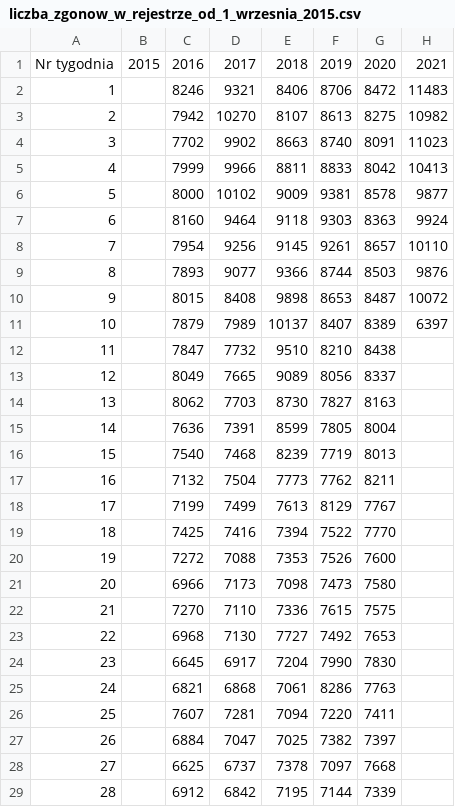
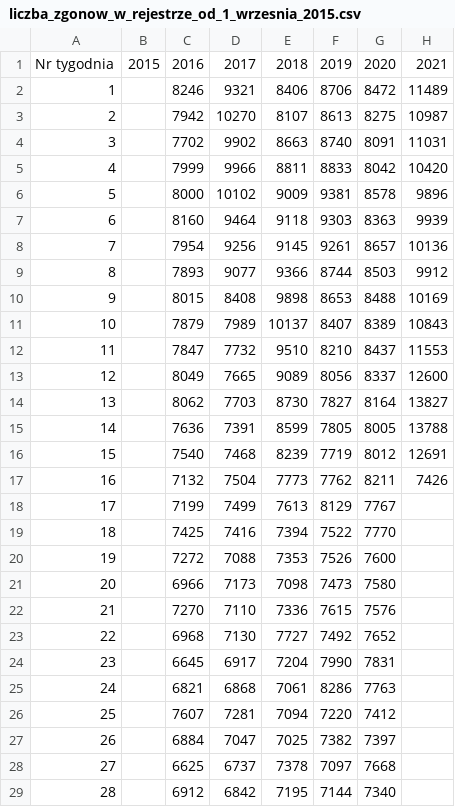
Before and after one commit to Olo112/Average-Death-Rate, a CSV file: src/liczba_zgonow_w_rejestrze_od_1_wrzesnia_2015.csv, drawn as a sheet; only a part is shown; the diff covers the shown part only.

Commit message:
update source file

```diff
--- a/src/liczba_zgonow_w_rejestrze_od_1_wrzesnia_2015.csv
+++ b/src/liczba_zgonow_w_rejestrze_od_1_wrzesnia_2015.csv
@@ -1,18 +1,18 @@
 Nr tygodnia,2015,2016,2017,2018,2019,2020,2021
-1,,8246,9321,8406,8706,8472,11483
-2,,7942,10270,8107,8613,8275,10982
-3,,7702,9902,8663,8740,8091,11023
-4,,7999,9966,8811,8833,8042,10413
-5,,8000,10102,9009,9381,8578,9877
-6,,8160,9464,9118,9303,8363,9924
-7,,7954,9256,9145,9261,8657,10110
-8,,7893,9077,9366,8744,8503,9876
-9,,8015,8408,9898,8653,8487,10072
-10,,7879,7989,10137,8407,8389,6397
-11,,7847,7732,9510,8210,8438,
-12,,8049,7665,9089,8056,8337,
-13,,8062,7703,8730,7827,8163,
-14,,7636,7391,8599,7805,8004,
-15,,7540,7468,8239,7719,8013,
-16,,7132,7504,7773,7762,8211,
+1,,8246,9321,8406,8706,8472,11489
+2,,7942,10270,8107,8613,8275,10987
+3,,7702,9902,8663,8740,8091,11031
+4,,7999,9966,8811,8833,8042,10420
+5,,8000,10102,9009,9381,8578,9896
+6,,8160,9464,9118,9303,8363,9939
+7,,7954,9256,9145,9261,8657,10136
+8,,7893,9077,9366,8744,8503,9912
+9,,8015,8408,9898,8653,8488,10169
+10,,7879,7989,10137,8407,8389,10843
+11,,7847,7732,9510,8210,8437,11553
+12,,8049,7665,9089,8056,8337,12600
+13,,8062,7703,8730,7827,8164,13827
+14,,7636,7391,8599,7805,8005,13788
+15,,7540,7468,8239,7719,8012,12691
+16,,7132,7504,7773,7762,8211,7426
 17,,7199,7499,7613,8129,7767,
@@ -21,9 +21,9 @@ Nr tygodnia,2015,2016,2017,2018,2019,2020,2021
 20,,6966,7173,7098,7473,7580,
-21,,7270,7110,7336,7615,7575,
-22,,6968,7130,7727,7492,7653,
-23,,6645,6917,7204,7990,7830,
+21,,7270,7110,7336,7615,7576,
+22,,6968,7130,7727,7492,7652,
+23,,6645,6917,7204,7990,7831,
 24,,6821,6868,7061,8286,7763,
-25,,7607,7281,7094,7220,7411,
+25,,7607,7281,7094,7220,7412,
 26,,6884,7047,7025,7382,7397,
 27,,6625,6737,7378,7097,7668,
-28,,6912,6842,7195,7144,7339,
+28,,6912,6842,7195,7144,7340,
```
Also changed, not shown: 18 edited cells elsewhere in this file.
